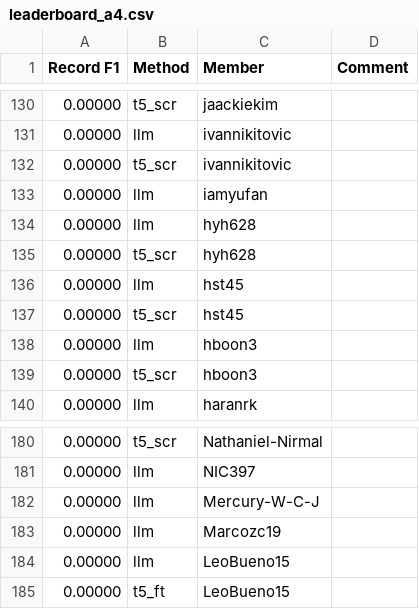
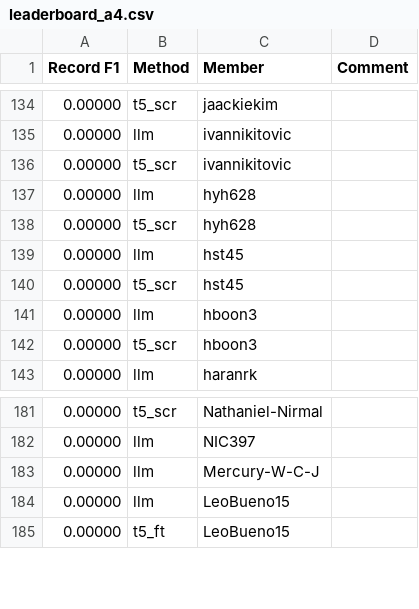
Before and after one commit to cornell-cs5740-sp24/leaderboards, a CSV file: a4/leaderboard_a4.csv, drawn as a sheet; only a part is shown, gaps mark what is left out; removed rows and columns are numbered as before the commit, all else as after; the diff covers the shown part only; the diff names each change by its address in the sheet, - before the commit and + after, or states it on an @@ line.

```diff
--- a/a4/leaderboard_a4.csv
+++ b/a4/leaderboard_a4.csv
-row 133: 0.00000 | llm | iamyufan
-row 183: 0.00000 | llm | Marcozc19
```
Also changed, not shown: 9 added rows, 7 removed rows and 2 edited cells elsewhere in this file.
